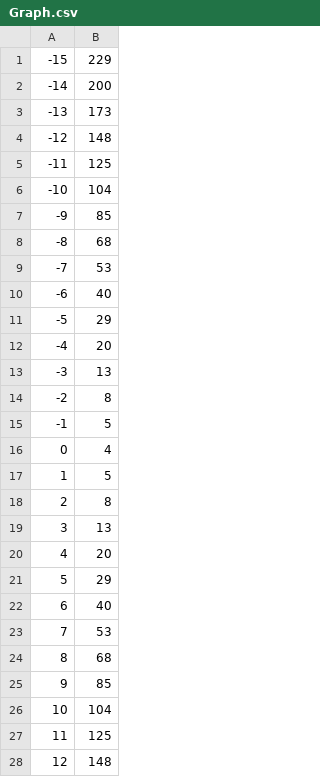
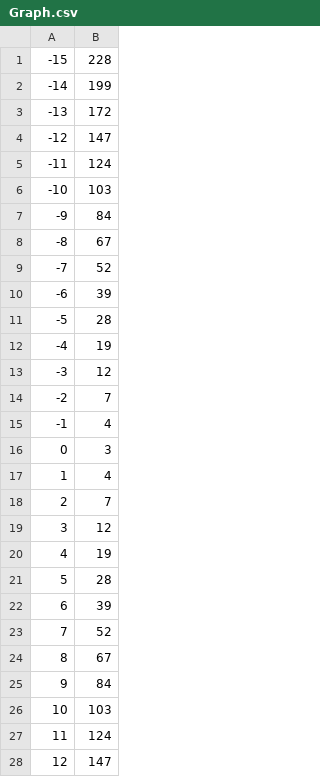
Before and after one commit to Fullerak/ProbAndStatsProject2, a CSV file: ProbAndStats2/Graph.csv, drawn as a sheet; only a part is shown; the diff covers the shown part only.

```diff
--- a/ProbAndStats2/Graph.csv
+++ b/ProbAndStats2/Graph.csv
@@ -1,28 +1,28 @@
--15, 229
--14, 200
--13, 173
--12, 148
--11, 125
--10, 104
--9, 85
--8, 68
--7, 53
--6, 40
--5, 29
--4, 20
--3, 13
--2, 8
--1, 5
-0, 4
-1, 5
-2, 8
-3, 13
-4, 20
-5, 29
-6, 40
-7, 53
-8, 68
-9, 85
-10, 104
-11, 125
-12, 148
+-15, 228
+-14, 199
+-13, 172
+-12, 147
+-11, 124
+-10, 103
+-9, 84
+-8, 67
+-7, 52
+-6, 39
+-5, 28
+-4, 19
+-3, 12
+-2, 7
+-1, 4
+0, 3
+1, 4
+2, 7
+3, 12
+4, 19
+5, 28
+6, 39
+7, 52
+8, 67
+9, 84
+10, 103
+11, 124
+12, 147
```
Also changed, not shown: 3 edited cells elsewhere in this file, 6 other files.
